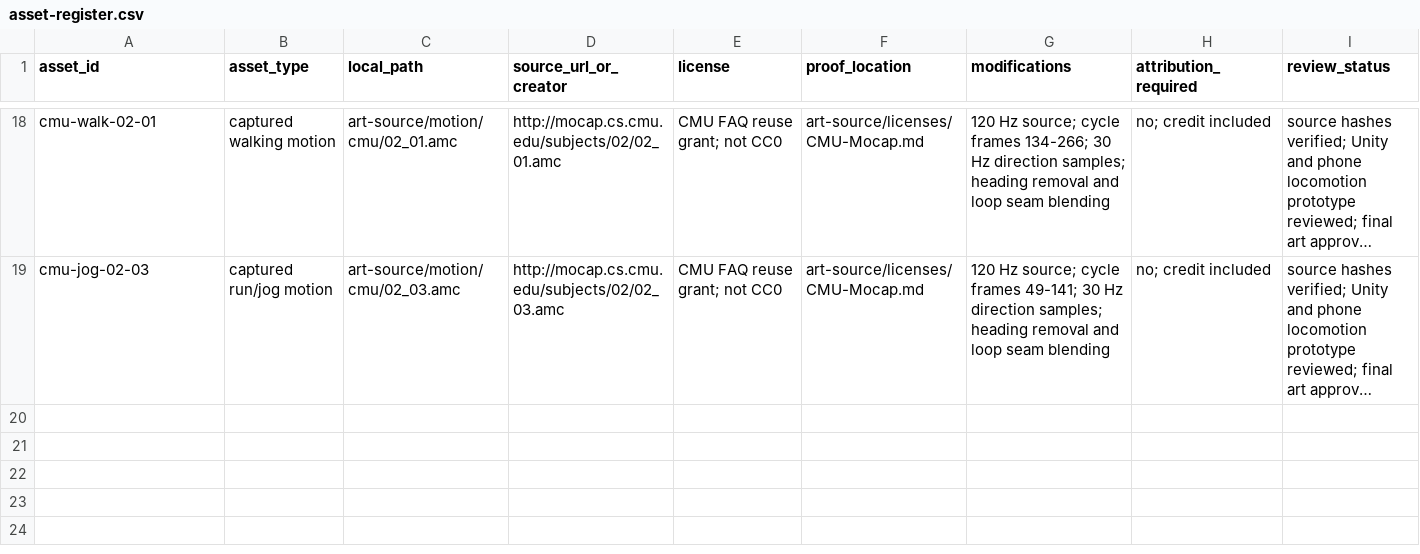
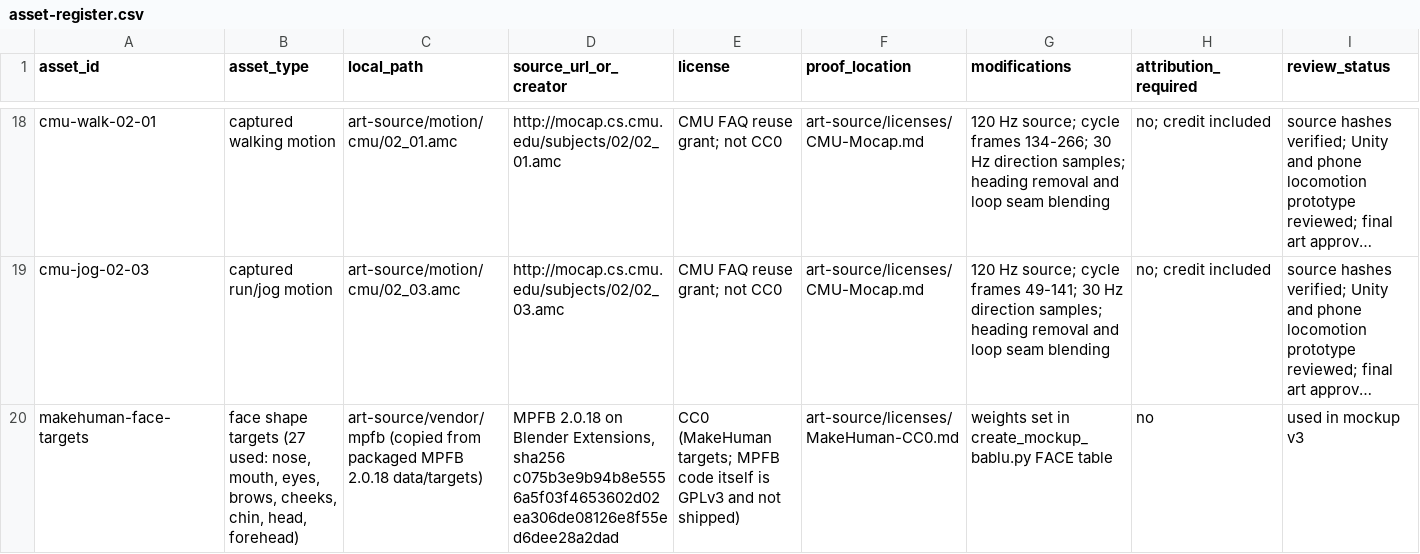
Before and after one commit to shanto3050/pr-shatChara, a CSV file: docs/asset-register.csv, drawn as a sheet; only a part is shown, gaps mark what is left out; long unchanged cells end in …; the diff names each change by its address in the sheet, - before the commit and + after, or states it on an @@ line.

```diff
--- a/docs/asset-register.csv
+++ b/docs/asset-register.csv
+row 20: makehuman-face-targets | face shape targets (27 used: nose, mouth, eyes, brows, cheeks, chin, head, forehead) | art-source/vendor/mpfb (copied from packaged MPFB 2.0.18 data/targets) | MPFB 2.0.18 on Blender Extensions, sha256 c075b3e9b94b8e5556a5f03f4653602d02ea306de08126e8f55ed6dee28a2dad | CC0 (MakeHuman targets; MPFB code itself is GPLv3 and not shipped) | art-source/licenses/MakeHuman-CC0.md | weights set in create_mockup_bablu.py FACE table | no | used in mockup v3
```
Also changed, not shown: 8 other files.
